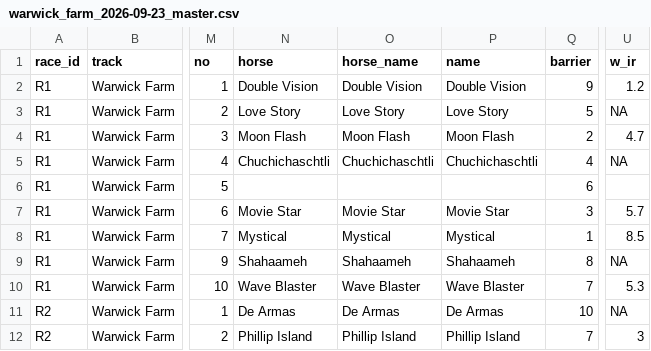
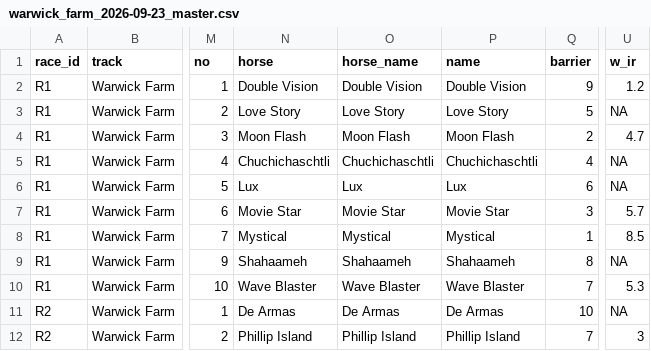
Before and after one commit to ConcilioGH/mounting-yard-pwa, a CSV file: meetings/2026-09-23-warwick-farm/warwick_farm_2026-09-23_master.csv, drawn as a sheet; only a part is shown, gaps mark what is left out; the diff names each change by its address in the sheet, - before the commit and + after, or states it on an @@ line.

Commit message:
Fix Warwick Farm Speed Map runner name

```diff
--- a/meetings/2026-09-23-warwick-farm/warwick_farm_2026-09-23_master.csv
+++ b/meetings/2026-09-23-warwick-farm/warwick_farm_2026-09-23_master.csv
-N6 (horse): (empty)
+N6 (horse): Lux
-O6 (horse_name): (empty)
+O6 (horse_name): Lux
-P6 (name): (empty)
+P6 (name): Lux
-U6 (w_ir): (empty)
+U6 (w_ir): NA
```
